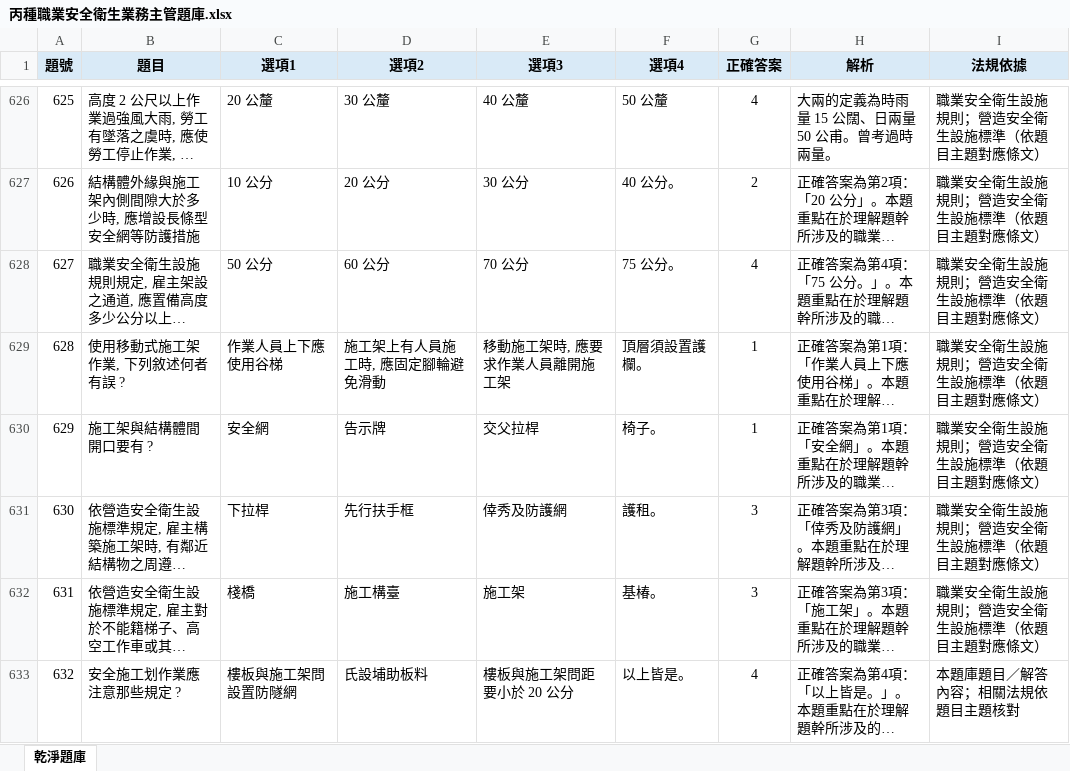
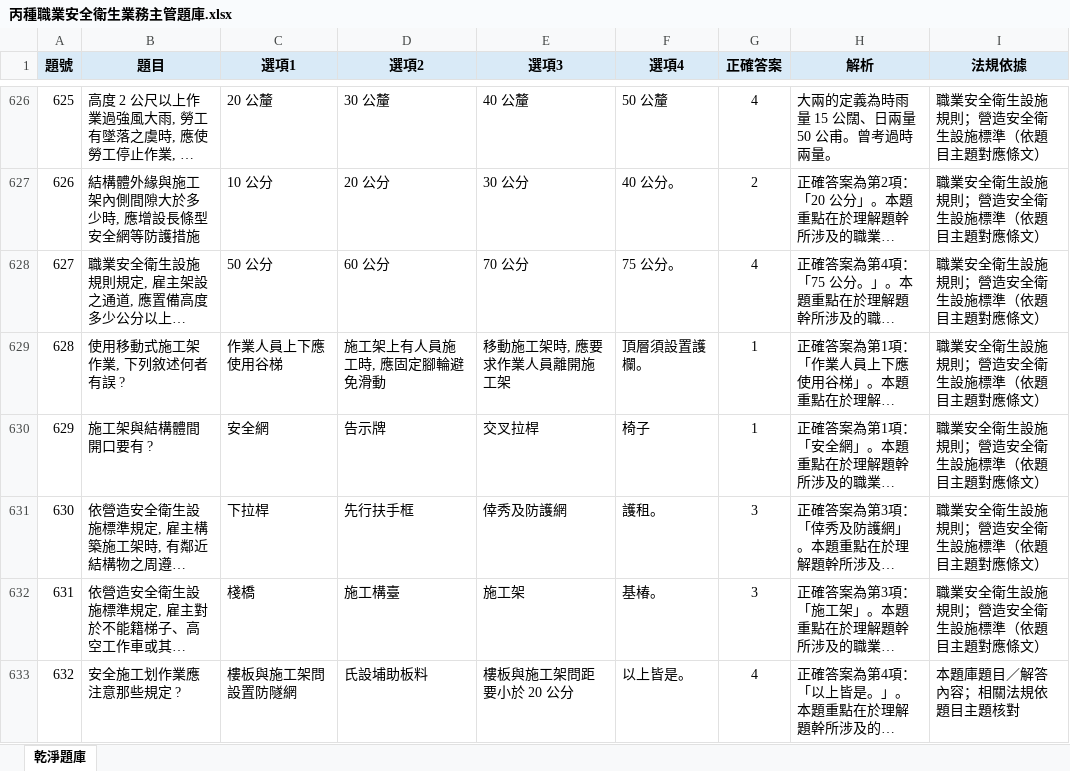
Before and after one commit to drher/drher.github.io, an Excel workbook: salf/丙種職業安全衛生業務主管題庫.xlsx, sheet 乾淨題庫, drawn as a sheet; only a part is shown, gaps mark what is left out; long unchanged cells end in …; values as stored, in another font and other column widths than the file's, no borders; the diff covers the shown part only; the diff names each change by its address in the sheet, - before the commit and + after, or states it on an @@ line.

```diff
--- a/salf/丙種職業安全衛生業務主管題庫.xlsx (sheet 乾淨題庫)
+++ b/salf/丙種職業安全衛生業務主管題庫.xlsx (sheet 乾淨題庫)
-E630 (選項3): 交父拉桿
+E630 (選項3): 交叉拉桿
-F630 (選項4): 椅子。
+F630 (選項4): 椅子
```
Also changed, not shown: 21 edited cells elsewhere in this sheet.
